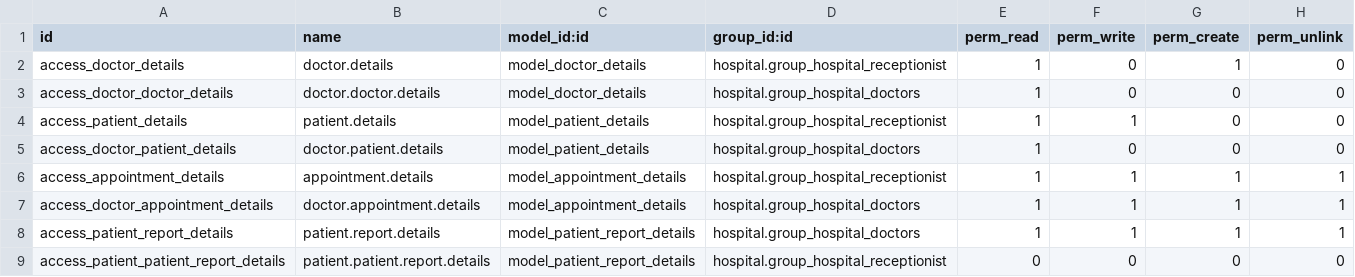
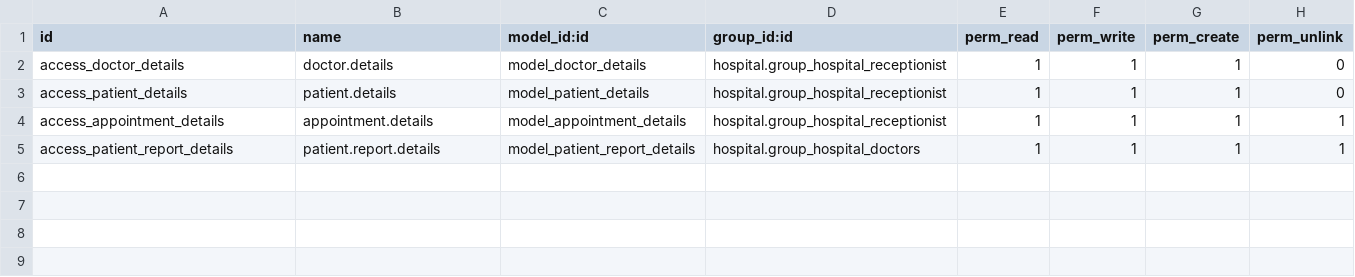
Before and after one commit to jishna999/Amzsys-odoo, a CSV file: hospital/security/ir.model.access.csv, drawn as a sheet.

Commit message:
Update ir.model.access.csv

```diff
--- a/hospital/security/ir.model.access.csv
+++ b/hospital/security/ir.model.access.csv
@@ -1,9 +1,5 @@
 id,name,model_id:id,group_id:id,perm_read,perm_write,perm_create,perm_unlink
-access_doctor_details,doctor.details,model_doctor_details,hospital.group_hospital_receptionist,1,0,1,0
-access_doctor_doctor_details,doctor.doctor.details,model_doctor_details,hospital.group_hospital_doctors,1,0,0,0
-access_patient_details,patient.details,model_patient_details,hospital.group_hospital_receptionist,1,1,0,0
-access_doctor_patient_details,doctor.patient.details,model_patient_details,hospital.group_hospital_doctors,1,0,0,0
+access_doctor_details,doctor.details,model_doctor_details,hospital.group_hospital_receptionist,1,1,1,0
+access_patient_details,patient.details,model_patient_details,hospital.group_hospital_receptionist,1,1,1,0
 access_appointment_details,appointment.details,model_appointment_details,hospital.group_hospital_receptionist,1,1,1,1
-access_doctor_appointment_details,doctor.appointment.details,model_appointment_details,hospital.group_hospital_doctors,1,1,1,1
 access_patient_report_details,patient.report.details,model_patient_report_details,hospital.group_hospital_doctors,1,1,1,1
-access_patient_patient_report_details,patient.patient.report.details,model_patient_report_details,hospital.group_hospital_receptionist,0,0,0,0
```
